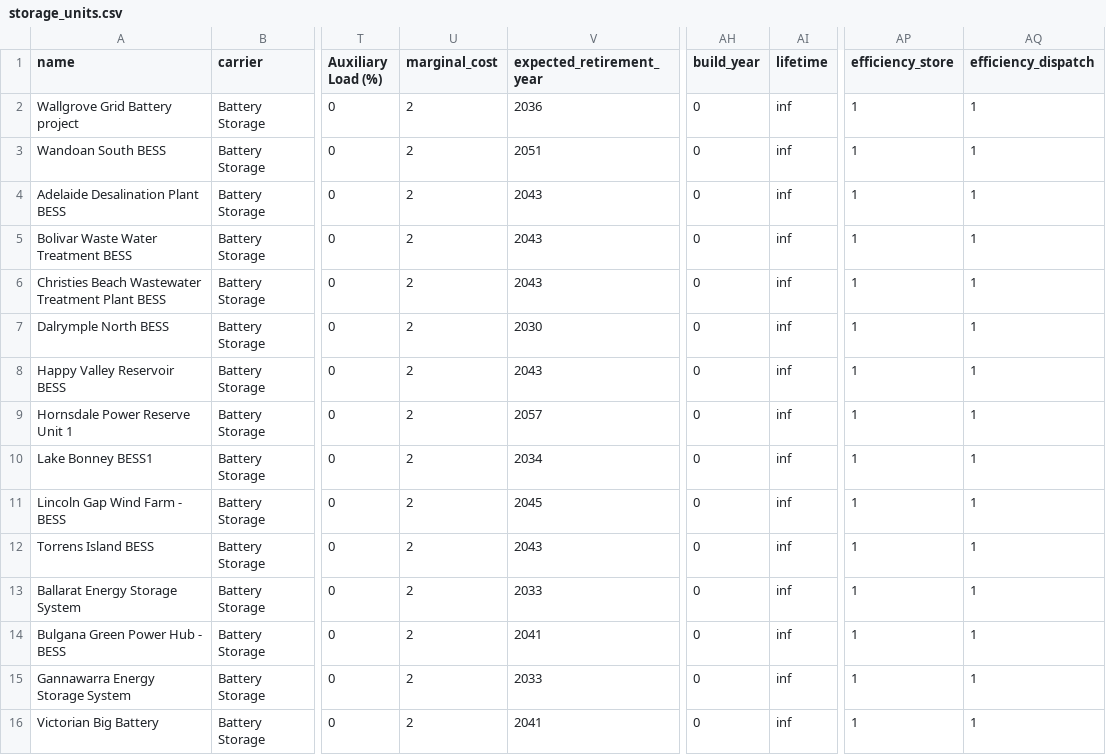
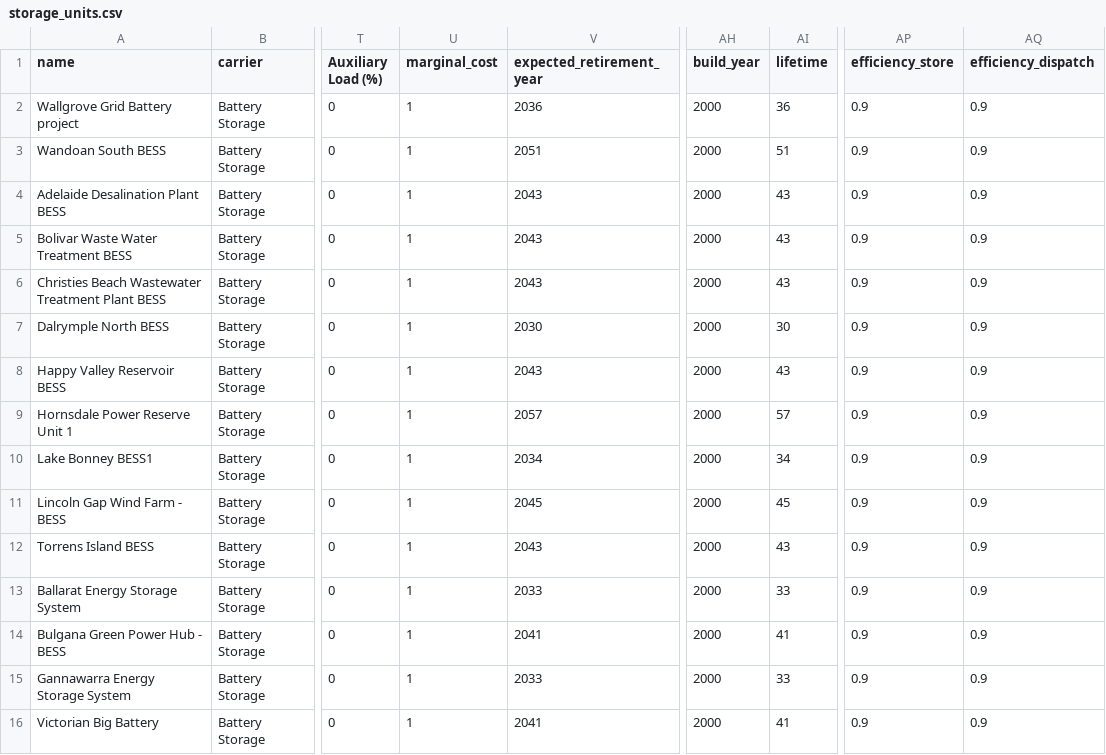
Before and after one commit to GeorgeFurrer/Thesis, a CSV file: storage_units.csv, drawn as a sheet; only a part is shown, gaps mark what is left out; the diff names each change by its address in the sheet, - before the commit and + after, or states it on an @@ line.

```diff
--- a/storage_units.csv
+++ b/storage_units.csv
-U2:U16 (marginal_cost): 2
+U2:U16 (marginal_cost): 1
-AH2:AH16 (build_year): 0
+AH2:AH16 (build_year): 2000
-AI2 (lifetime): inf
+AI2 (lifetime): 36
-AP2:AP16 (efficiency_store): 1
+AP2:AP16 (efficiency_store): 0.9
-AQ2:AQ16 (efficiency_dispatch): 1
+AQ2:AQ16 (efficiency_dispatch): 0.9
-AI3 (lifetime): inf
+AI3 (lifetime): 51
-AI4:AI6 (lifetime): inf
+AI4:AI6 (lifetime): 43
-AI7 (lifetime): inf
+AI7 (lifetime): 30
-AI8 (lifetime): inf
+AI8 (lifetime): 43
-AI9 (lifetime): inf
+AI9 (lifetime): 57
-AI10 (lifetime): inf
+AI10 (lifetime): 34
-AI11 (lifetime): inf
+AI11 (lifetime): 45
-AI12 (lifetime): inf
+AI12 (lifetime): 43
-AI13 (lifetime): inf
+AI13 (lifetime): 33
-AI14 (lifetime): inf
+AI14 (lifetime): 41
-AI15 (lifetime): inf
+AI15 (lifetime): 33
-AI16 (lifetime): inf
+AI16 (lifetime): 41
```
Also changed, not shown: generators.csv, 9 other files.
